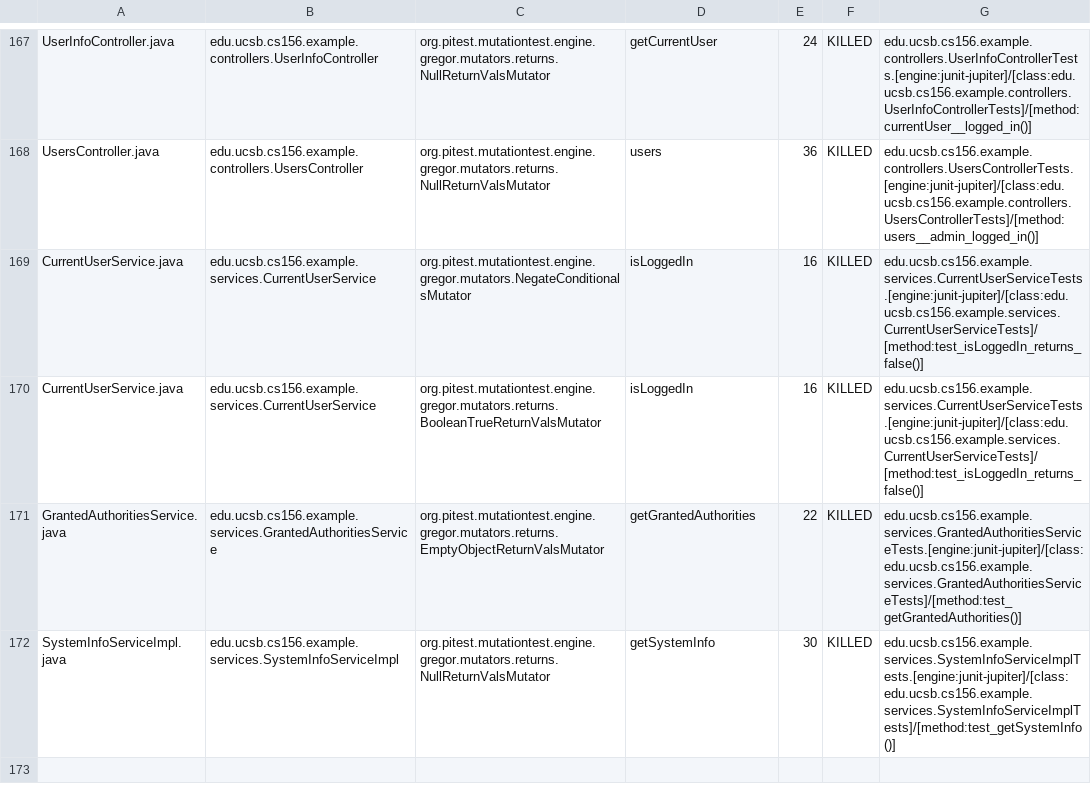
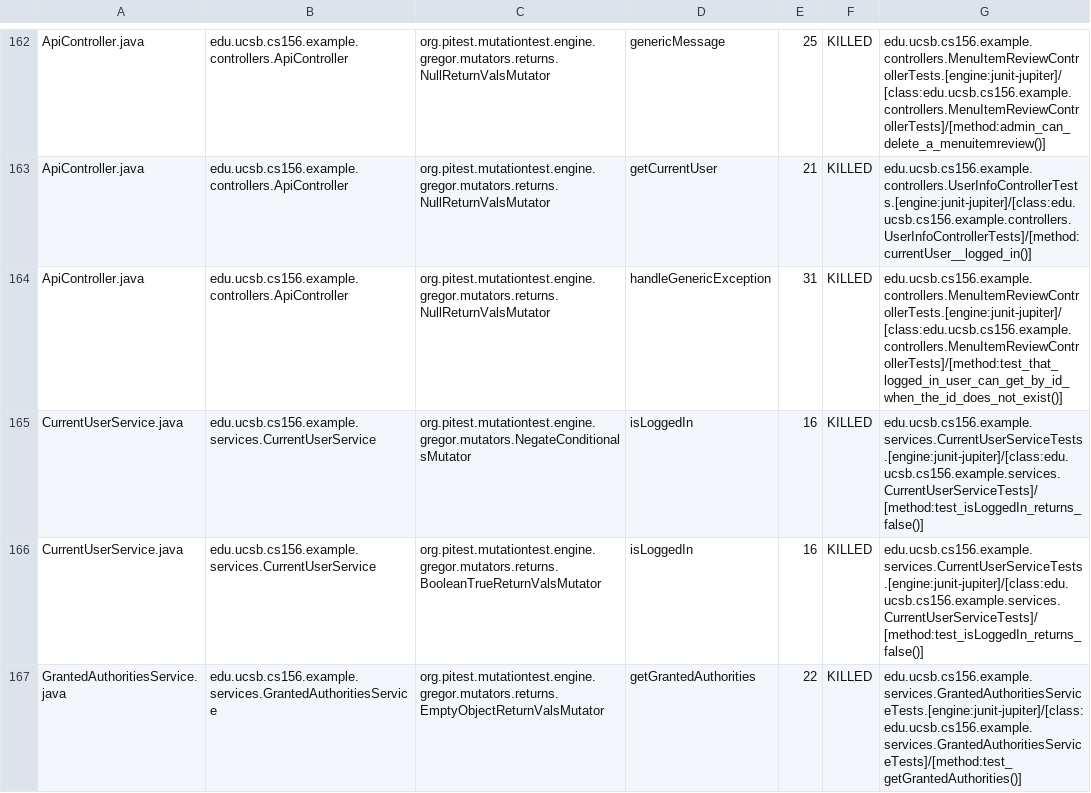
Before and after one commit to ucsb-cs156-w24/team03-w24-5pm-1, a CSV file: prs/90/pitest/mutations.csv, drawn as a sheet; only a part is shown, gaps mark what is left out; the shorter side is filled out with more unchanged rows; addresses are those after the commit; the diff covers the shown part only; the diff names each change by its address in the sheet, - before the commit and + after, or states it on an @@ line.

Commit message:
Deploying to gh-pages from @ ucsb-cs156-w24/team03-w24-5pm-1@382d5cf8bfc61873fb2cc89e9abd61b3253965eb 🚀

```diff
--- a/prs/90/pitest/mutations.csv
+++ b/prs/90/pitest/mutations.csv
-A162: UserInfoController.java
+A162: ApiController.java
-B162: edu.ucsb.cs156.example.controllers.UserInfoController
+B162: edu.ucsb.cs156.example.controllers.ApiController
-D162: getCurrentUser
+D162: genericMessage
-E162: 24
+E162: 25
-G162: edu.ucsb.cs156.example.controllers.UserInfoControllerTests.[engine:junit-jupiter]/[class:edu.ucsb.cs156.example.controllers.UserInfoControllerTests]/[method:currentUser__logged_in()]
+G162: edu.ucsb.cs156.example.controllers.MenuItemReviewControllerTests.[engine:junit-jupiter]/[class:edu.ucsb.cs156.example.controllers.MenuItemReviewControllerTests]/[method:admin_can_delete_a_menuitemreview()]
@@ row 2 moved to row 163: ApiController.java @@
-A164: UsersController.java
+A164: ApiController.java
-B164: edu.ucsb.cs156.example.controllers.UsersController
+B164: edu.ucsb.cs156.example.controllers.ApiController
-D164: users
+D164: handleGenericException
-E164: 36
+E164: 31
-G164: edu.ucsb.cs156.example.controllers.UsersControllerTests.[engine:junit-jupiter]/[class:edu.ucsb.cs156.example.controllers.UsersControllerTests]/[method:users__admin_logged_in()]
+G164: edu.ucsb.cs156.example.controllers.MenuItemReviewControllerTests.[engine:junit-jupiter]/[class:edu.ucsb.cs156.example.controllers.MenuItemReviewControllerTests]/[method:test_that_logged_in_user_can_get_by_id_when_the_id_does_not_exist()]
```
Also changed, not shown: 2 added rows, 2 removed rows and 107 moved rows elsewhere in this file, 18 other files.
